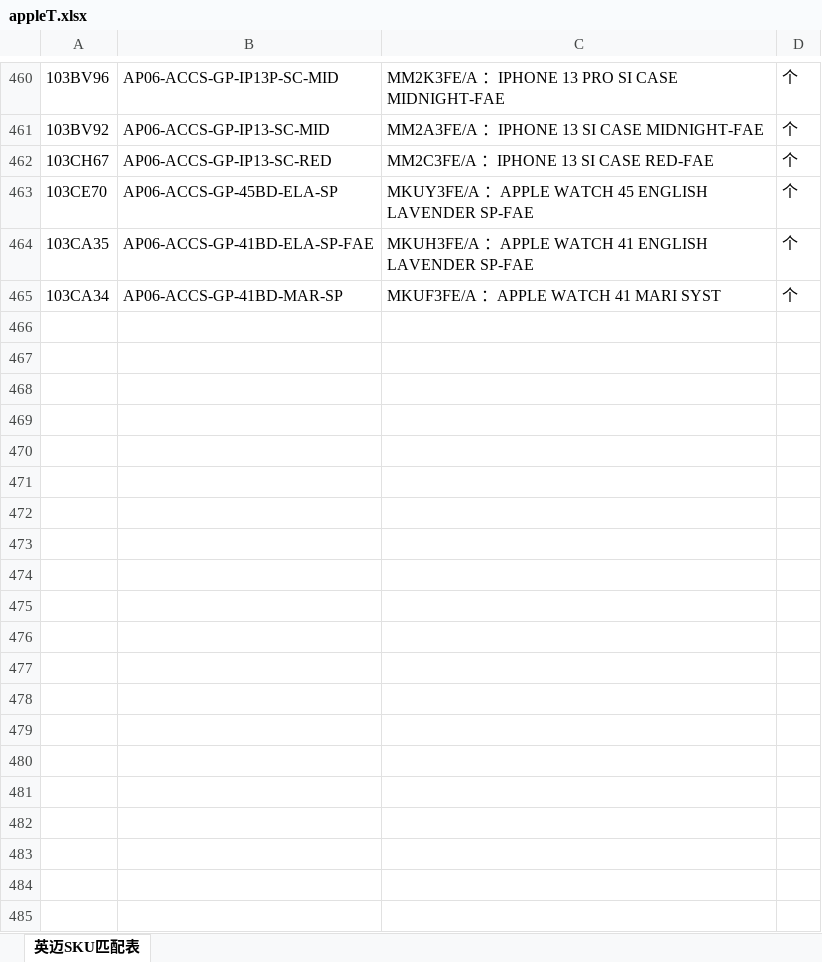
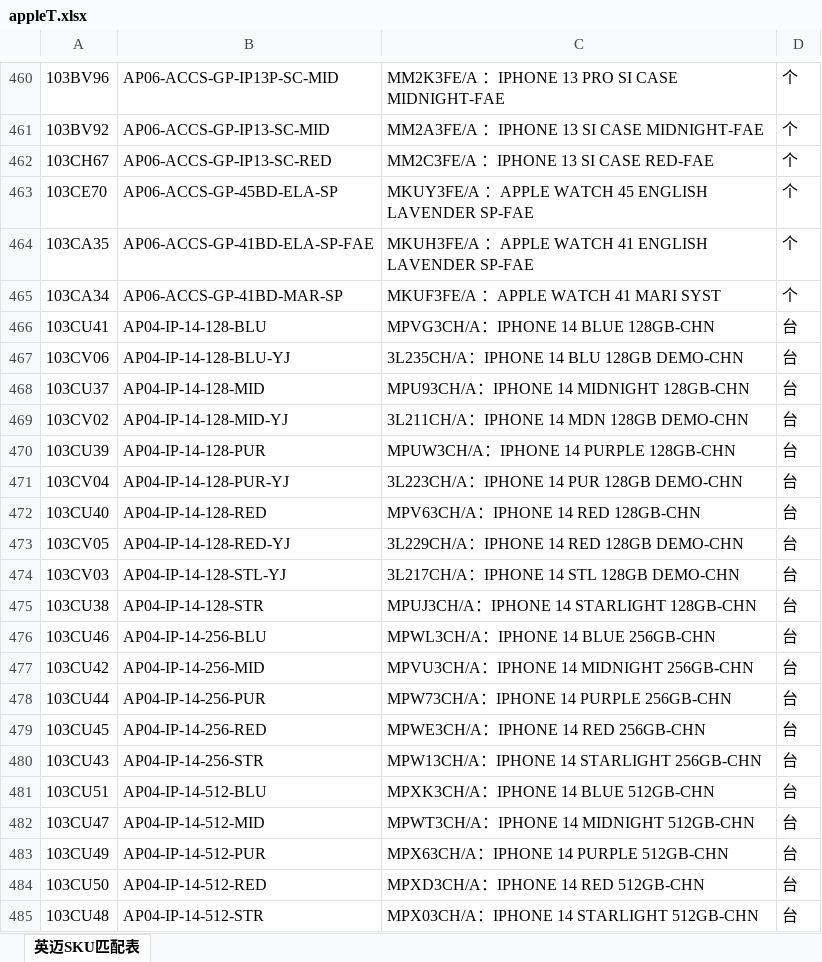
Before and after one commit to xiejiujiang/renyi, an Excel workbook: src/main/resources/excel/appleT.xlsx, sheet 英迈SKU匹配表, drawn as a sheet; only a part is shown, gaps mark what is left out; values as stored, in another font and other column widths than the file's, no borders; the diff covers the shown part only; the diff names each change by its address in the sheet, - before the commit and + after, or states it on an @@ line.

```diff
--- a/src/main/resources/excel/appleT.xlsx (sheet 英迈SKU匹配表)
+++ b/src/main/resources/excel/appleT.xlsx (sheet 英迈SKU匹配表)
+row 466: 103CU41 | AP04-IP-14-128-BLU | MPVG3CH/A：IPHONE 14 BLUE 128GB-CHN | 台
+row 467: 103CV06 | AP04-IP-14-128-BLU-YJ | 3L235CH/A：IPHONE 14 BLU 128GB DEMO-CHN | 台
+row 468: 103CU37 | AP04-IP-14-128-MID | MPU93CH/A：IPHONE 14 MIDNIGHT 128GB-CHN | 台
+row 469: 103CV02 | AP04-IP-14-128-MID-YJ | 3L211CH/A：IPHONE 14 MDN 128GB DEMO-CHN | 台
+row 470: 103CU39 | AP04-IP-14-128-PUR | MPUW3CH/A：IPHONE 14 PURPLE 128GB-CHN | 台
+row 471: 103CV04 | AP04-IP-14-128-PUR-YJ | 3L223CH/A：IPHONE 14 PUR 128GB DEMO-CHN | 台
+row 472: 103CU40 | AP04-IP-14-128-RED | MPV63CH/A：IPHONE 14 RED 128GB-CHN | 台
+row 473: 103CV05 | AP04-IP-14-128-RED-YJ | 3L229CH/A：IPHONE 14 RED 128GB DEMO-CHN | 台
+row 474: 103CV03 | AP04-IP-14-128-STL-YJ | 3L217CH/A：IPHONE 14 STL 128GB DEMO-CHN | 台
+row 475: 103CU38 | AP04-IP-14-128-STR | MPUJ3CH/A：IPHONE 14 STARLIGHT 128GB-CHN | 台
+row 476: 103CU46 | AP04-IP-14-256-BLU | MPWL3CH/A：IPHONE 14 BLUE 256GB-CHN | 台
+row 477: 103CU42 | AP04-IP-14-256-MID | MPVU3CH/A：IPHONE 14 MIDNIGHT 256GB-CHN | 台
+row 478: 103CU44 | AP04-IP-14-256-PUR | MPW73CH/A：IPHONE 14 PURPLE 256GB-CHN | 台
+row 479: 103CU45 | AP04-IP-14-256-RED | MPWE3CH/A：IPHONE 14 RED 256GB-CHN | 台
+row 480: 103CU43 | AP04-IP-14-256-STR | MPW13CH/A：IPHONE 14 STARLIGHT 256GB-CHN | 台
+row 481: 103CU51 | AP04-IP-14-512-BLU | MPXK3CH/A：IPHONE 14 BLUE 512GB-CHN | 台
+row 482: 103CU47 | AP04-IP-14-512-MID | MPWT3CH/A：IPHONE 14 MIDNIGHT 512GB-CHN | 台
+row 483: 103CU49 | AP04-IP-14-512-PUR | MPX63CH/A：IPHONE 14 PURPLE 512GB-CHN | 台
+row 484: 103CU50 | AP04-IP-14-512-RED | MPXD3CH/A：IPHONE 14 RED 512GB-CHN | 台
+row 485: 103CU48 | AP04-IP-14-512-STR | MPX03CH/A：IPHONE 14 STARLIGHT 512GB-CHN | 台
```
Also changed, not shown: 183 added rows and 1 edited cell elsewhere in this sheet, src/main/resources/excel/ptT.xlsx, 16 other files.
